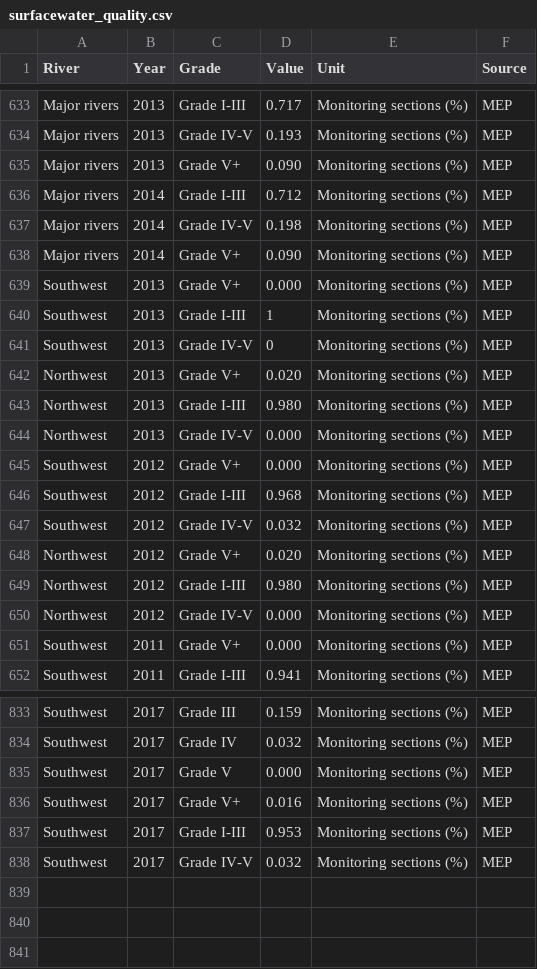
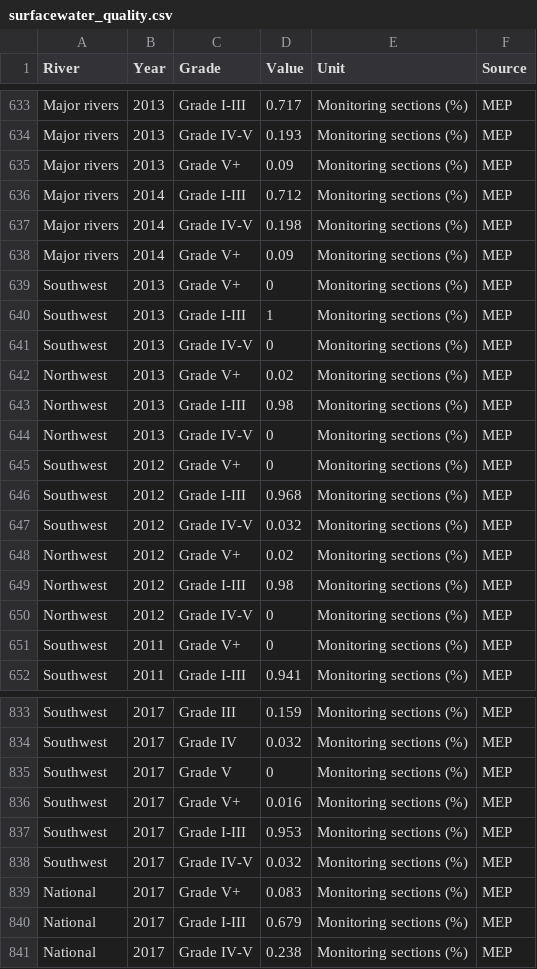
Before and after one commit to Yuanchao-Xu/chinawaterrisk.github.io, a CSV file: resources/csv/water_quality/surfacewater_quality.csv, drawn as a sheet; only a part is shown, gaps mark what is left out; the diff covers the shown part only.

Commit message:
-water quality 2017 - irrigation US

```diff
--- a/resources/csv/water_quality/surfacewater_quality.csv
+++ b/resources/csv/water_quality/surfacewater_quality.csv
@@ -634,19 +634,19 @@ Major rivers,2013,Grade I-III,0.717,Monitoring sections (%),MEP
 Major rivers,2013,Grade IV-V,0.193,Monitoring sections (%),MEP
-Major rivers,2013,Grade V+,0.090,Monitoring sections (%),MEP
+Major rivers,2013,Grade V+,0.09,Monitoring sections (%),MEP
 Major rivers,2014,Grade I-III,0.712,Monitoring sections (%),MEP
 Major rivers,2014,Grade IV-V,0.198,Monitoring sections (%),MEP
-Major rivers,2014,Grade V+,0.090,Monitoring sections (%),MEP
-Southwest,2013,Grade V+,0.000,Monitoring sections (%),MEP
+Major rivers,2014,Grade V+,0.09,Monitoring sections (%),MEP
+Southwest,2013,Grade V+,0,Monitoring sections (%),MEP
 Southwest,2013,Grade I-III,1,Monitoring sections (%),MEP
 Southwest,2013,Grade IV-V,0,Monitoring sections (%),MEP
-Northwest,2013,Grade V+,0.020,Monitoring sections (%),MEP
-Northwest,2013,Grade I-III,0.980,Monitoring sections (%),MEP
-Northwest,2013,Grade IV-V,0.000,Monitoring sections (%),MEP
-Southwest,2012,Grade V+,0.000,Monitoring sections (%),MEP
+Northwest,2013,Grade V+,0.02,Monitoring sections (%),MEP
+Northwest,2013,Grade I-III,0.98,Monitoring sections (%),MEP
+Northwest,2013,Grade IV-V,0,Monitoring sections (%),MEP
+Southwest,2012,Grade V+,0,Monitoring sections (%),MEP
 Southwest,2012,Grade I-III,0.968,Monitoring sections (%),MEP
 Southwest,2012,Grade IV-V,0.032,Monitoring sections (%),MEP
-Northwest,2012,Grade V+,0.020,Monitoring sections (%),MEP
-Northwest,2012,Grade I-III,0.980,Monitoring sections (%),MEP
-Northwest,2012,Grade IV-V,0.000,Monitoring sections (%),MEP
-Southwest,2011,Grade V+,0.000,Monitoring sections (%),MEP
+Northwest,2012,Grade V+,0.02,Monitoring sections (%),MEP
+Northwest,2012,Grade I-III,0.98,Monitoring sections (%),MEP
+Northwest,2012,Grade IV-V,0,Monitoring sections (%),MEP
+Southwest,2011,Grade V+,0,Monitoring sections (%),MEP
 Southwest,2011,Grade I-III,0.941,Monitoring sections (%),MEP
@@ -834,3 +834,3 @@ Southwest,2017,Grade III,0.159,Monitoring sections (%),MEP
 Southwest,2017,Grade IV,0.032,Monitoring sections (%),MEP
-Southwest,2017,Grade V,0.000,Monitoring sections (%),MEP
+Southwest,2017,Grade V,0,Monitoring sections (%),MEP
 Southwest,2017,Grade V+,0.016,Monitoring sections (%),MEP
@@ -838 +838,4 @@ Southwest,2017,Grade I-III,0.953,Monitoring sections (%),MEP
 Southwest,2017,Grade IV-V,0.032,Monitoring sections (%),MEP
+National,2017,Grade V+,0.083,Monitoring sections (%),MEP
+National,2017,Grade I-III,0.679,Monitoring sections (%),MEP
+National,2017,Grade IV-V,0.238,Monitoring sections (%),MEP
```
Also changed, not shown: 90 edited cells elsewhere in this file, 3 other files.
